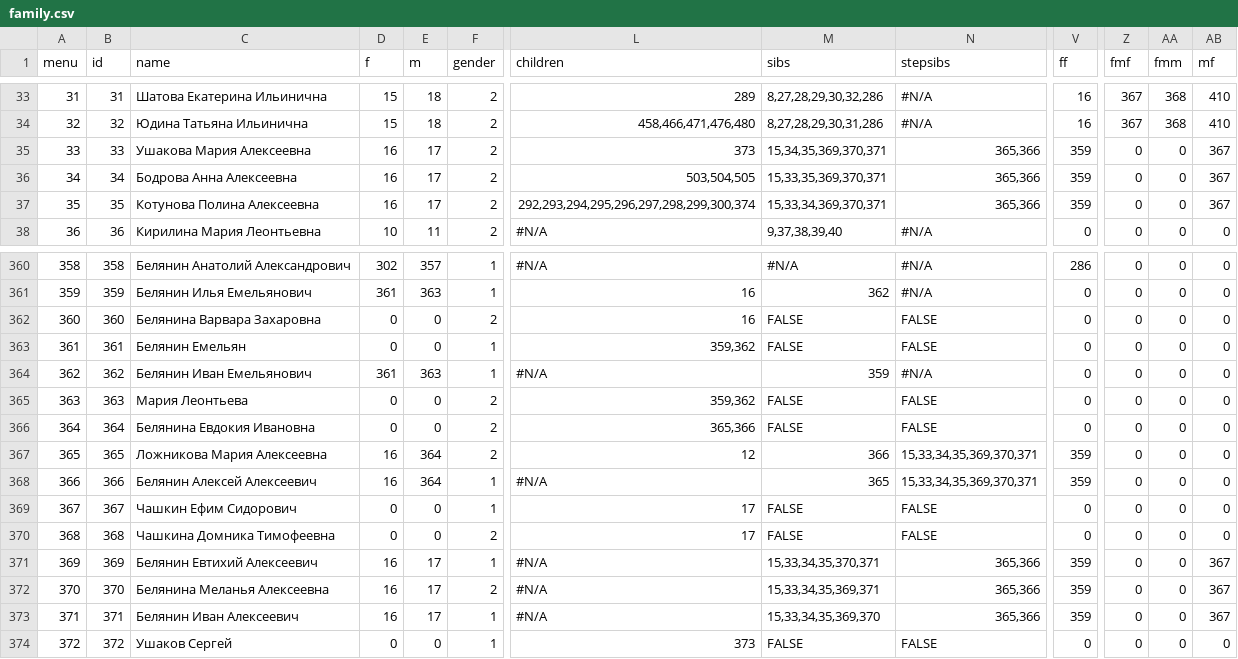
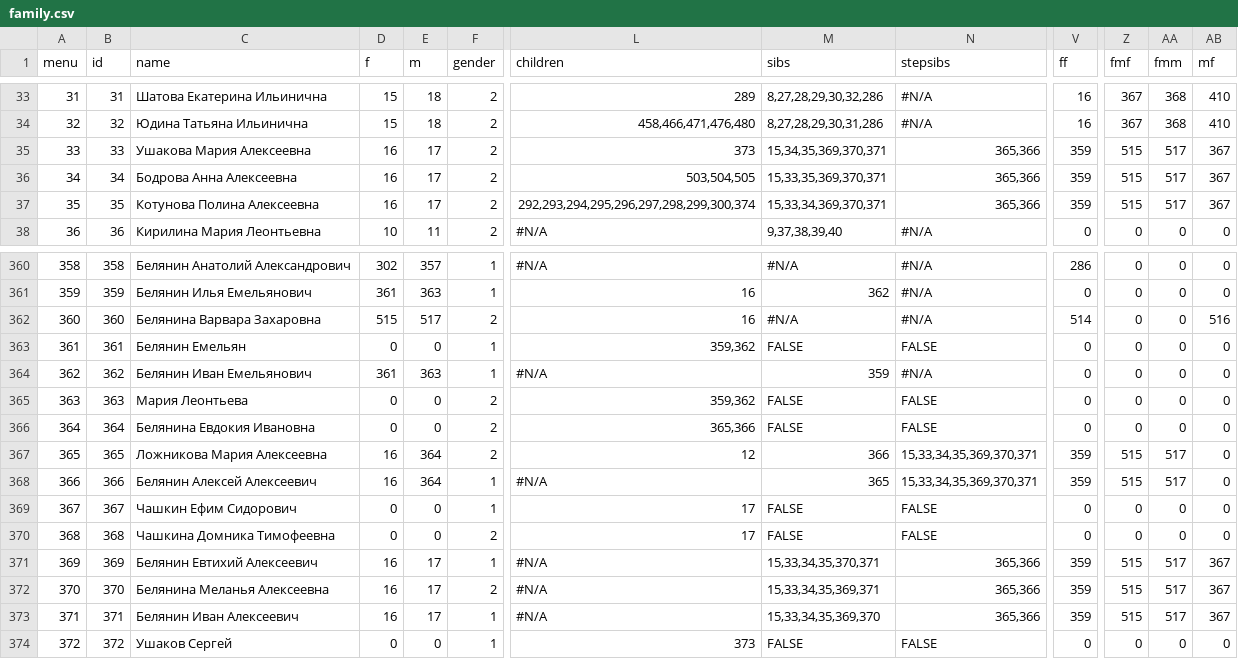
Before and after one commit to Itzamna/family, a CSV file: _data/family.csv, drawn as a sheet; only a part is shown, gaps mark what is left out; the diff covers the shown part only; the diff names each change by its address in the sheet, - before the commit and + after, or states it on an @@ line.

```diff
--- a/_data/family.csv
+++ b/_data/family.csv
-Z35:Z37 (fmf): 0
+Z35:Z37 (fmf): 515
-AA35:AA37 (fmm): 0
+AA35:AA37 (fmm): 517
-D362 (f): 0
+D362 (f): 515
-E362 (m): 0
+E362 (m): 517
-M362 (sibs): FALSE
+M362 (sibs): #N/A
-N362 (stepsibs): FALSE
+N362 (stepsibs): #N/A
-V362 (ff): 0
+V362 (ff): 514
-AB362 (mf): 0
+AB362 (mf): 516
-Z367:Z368 (fmf): 0
+Z367:Z368 (fmf): 515
-AA367:AA368 (fmm): 0
+AA367:AA368 (fmm): 517
-Z371:Z373 (fmf): 0
+Z371:Z373 (fmf): 515
-AA371:AA373 (fmm): 0
+AA371:AA373 (fmm): 517
```
Also changed, not shown: 4 added rows, 25 edited cells and row numbers in column A elsewhere in this file, 40 other files.
